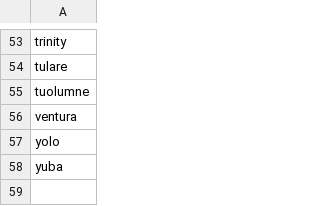
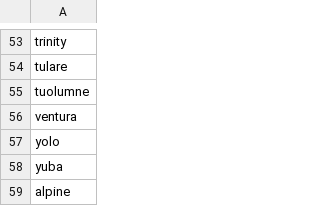
Before and after one commit to mdsi-disaster/part-a, a CSV file: data/keys/county_key.csv, drawn as a sheet; only a part is shown, gaps mark what is left out.

Commit message:
added Alpine county to the list. No cities either.

```diff
--- a/data/keys/county_key.csv
+++ b/data/keys/county_key.csv
@@ -58 +58,2 @@ yolo
 yuba
+alpine
```
